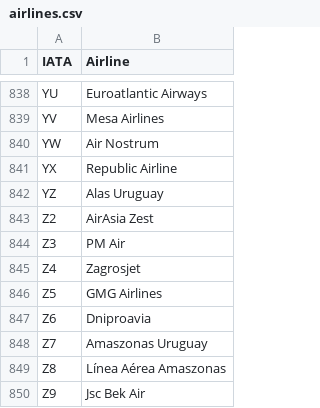
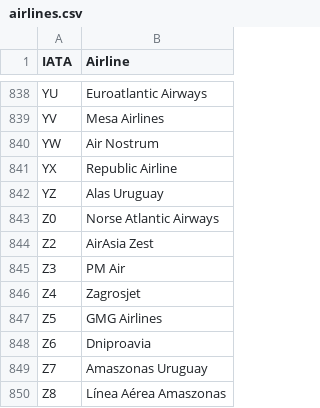
Before and after one commit to punitarani/fli, a CSV file: data/airlines.csv, drawn as a sheet; only a part is shown, gaps mark what is left out; the shorter side is filled out with more unchanged rows; the diff names each change by its address in the sheet, - before the commit and + after, or states it on an @@ line.

Commit message:
Add Z0 Airlines

```diff
--- a/data/airlines.csv
+++ b/data/airlines.csv
+row 843: Z0 | Norse Atlantic Airways
```
Also changed, not shown: 1 other file.
